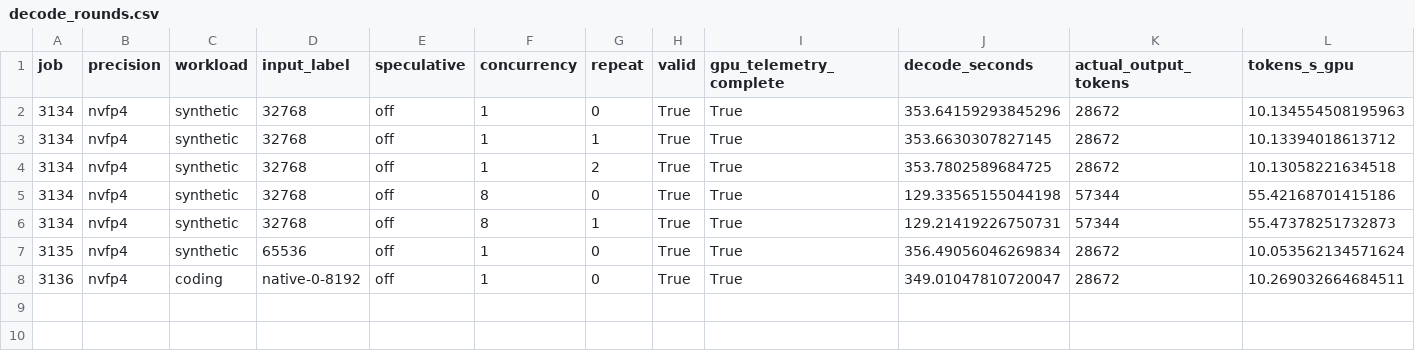
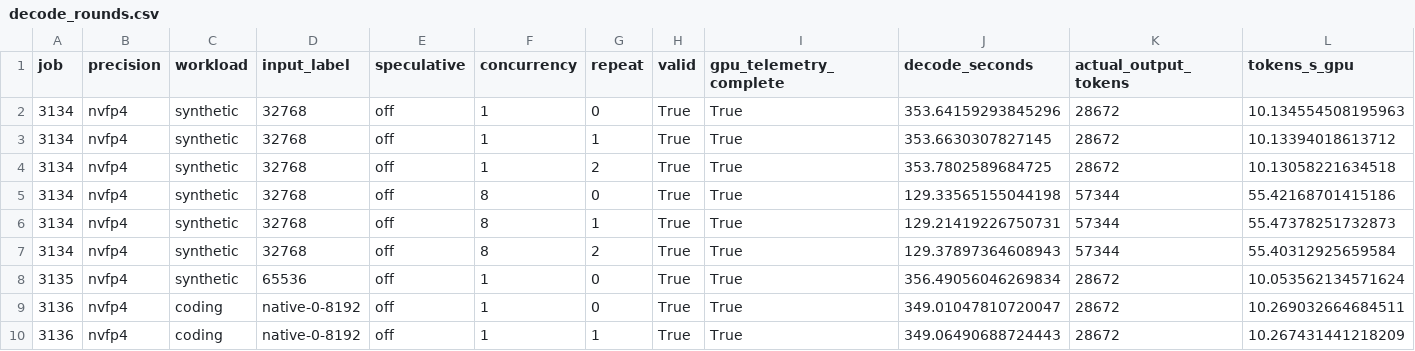
Before and after one commit to zhiyuanhubj/agent-benchmark-evals-20261019, a CSV file: evidence/muse_decode_perf_20261029/decode_rounds.csv, drawn as a sheet; only a part is shown; rows hold the shown columns only; the diff names each change by its address in the sheet, - before the commit and + after, or states it on an @@ line.

Commit message:
Update independent Muse decode-only measurement progress

```diff
--- a/evidence/muse_decode_perf_20261029/decode_rounds.csv
+++ b/evidence/muse_decode_perf_20261029/decode_rounds.csv
+row 7: 3134 | nvfp4 | synthetic | 32768 | off | 8 | 2 | True | True | 129.37897364608943 | 57344 | 55.40312925659584
+row 10: 3136 | nvfp4 | coding | native-0-8192 | off | 1 | 1 | True | True | 349.06490688724443 | 28672 | 10.267431441218209
```
Also changed, not shown: evidence/muse_decode_perf_20261029/decode_matrix.csv, evidence/muse_decode_perf_20261029/decode_points.csv, 17 other files.
